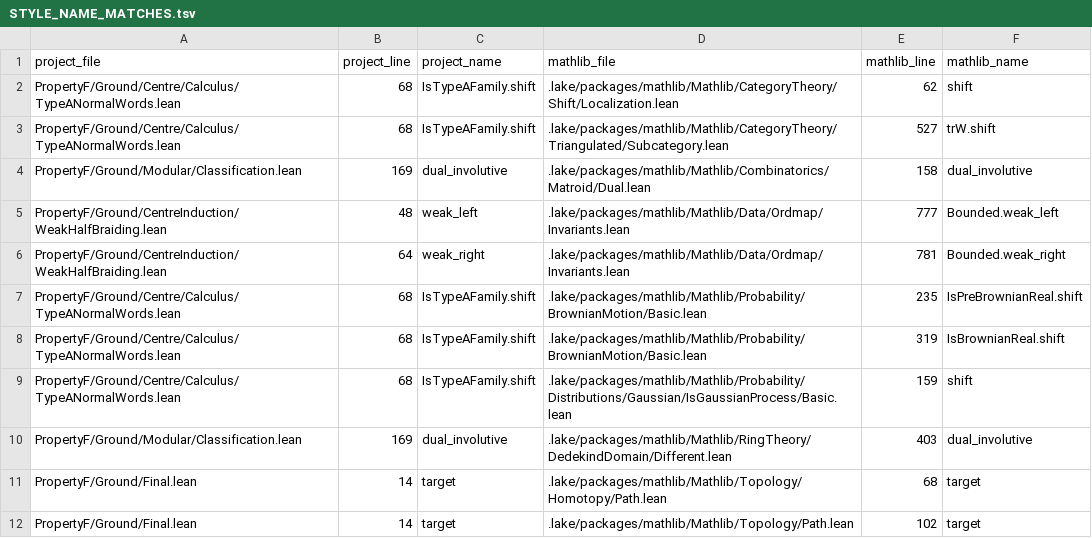
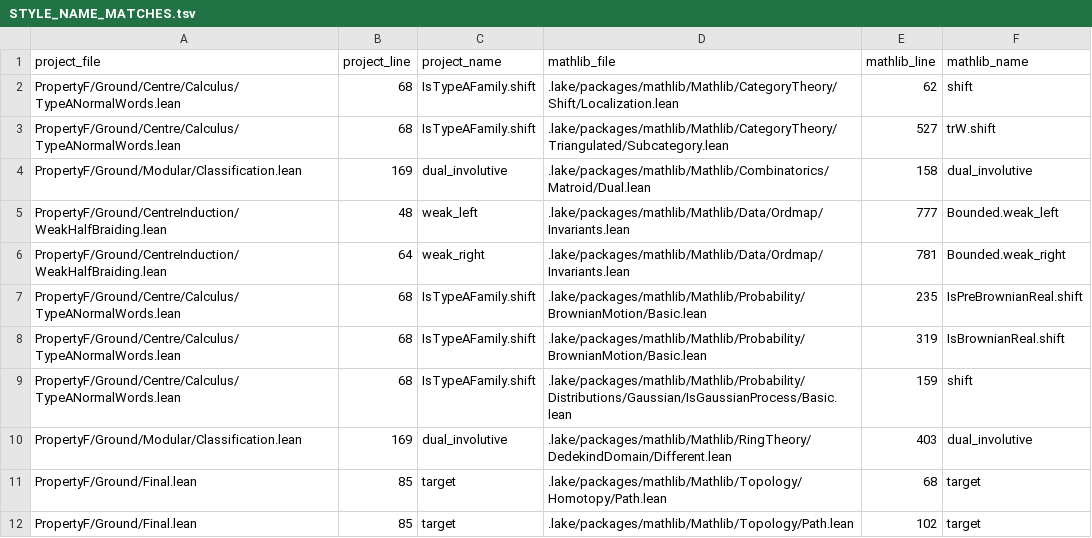
Before and after one commit to project-numina/mtc, a TSV file: STYLE_NAME_MATCHES.tsv, drawn as a sheet.

```diff
--- a/STYLE_NAME_MATCHES.tsv
+++ b/STYLE_NAME_MATCHES.tsv
@@ -10,3 +10,3 @@ PropertyF/Ground/Centre/Calculus/TypeANormalWords.lean	68	IsTypeAFamily.shift	.l
 PropertyF/Ground/Modular/Classification.lean	169	dual_involutive	.lake/packages/mathlib/Mathlib/RingTheory/DedekindDomain/Different.lean	403	dual_involutive
-PropertyF/Ground/Final.lean	14	target	.lake/packages/mathlib/Mathlib/Topology/Homotopy/Path.lean	68	target
-PropertyF/Ground/Final.lean	14	target	.lake/packages/mathlib/Mathlib/Topology/Path.lean	102	target
+PropertyF/Ground/Final.lean	85	target	.lake/packages/mathlib/Mathlib/Topology/Homotopy/Path.lean	68	target
+PropertyF/Ground/Final.lean	85	target	.lake/packages/mathlib/Mathlib/Topology/Path.lean	102	target
```
Also changed, not shown: STYLE_DECLARATIONS.tsv, STYLE_FILES.tsv, 2 other files.
